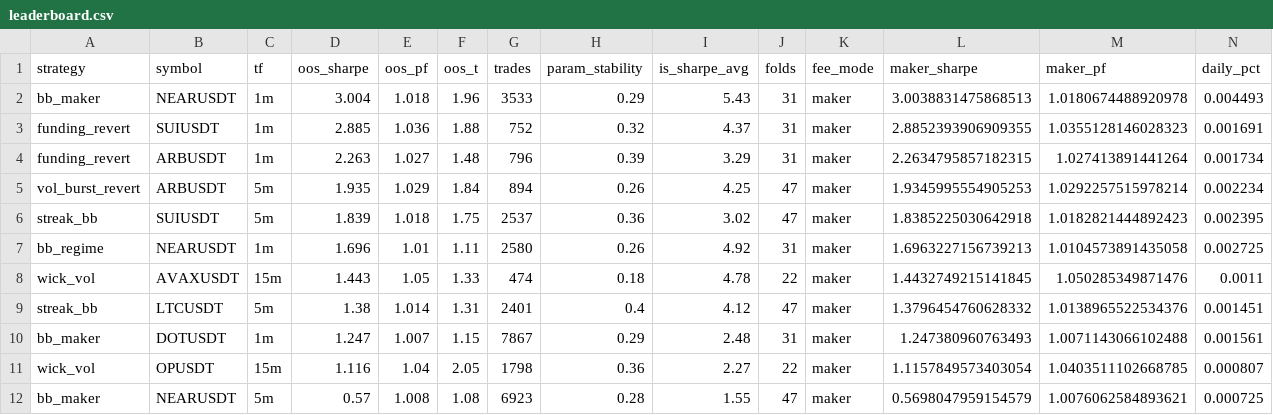
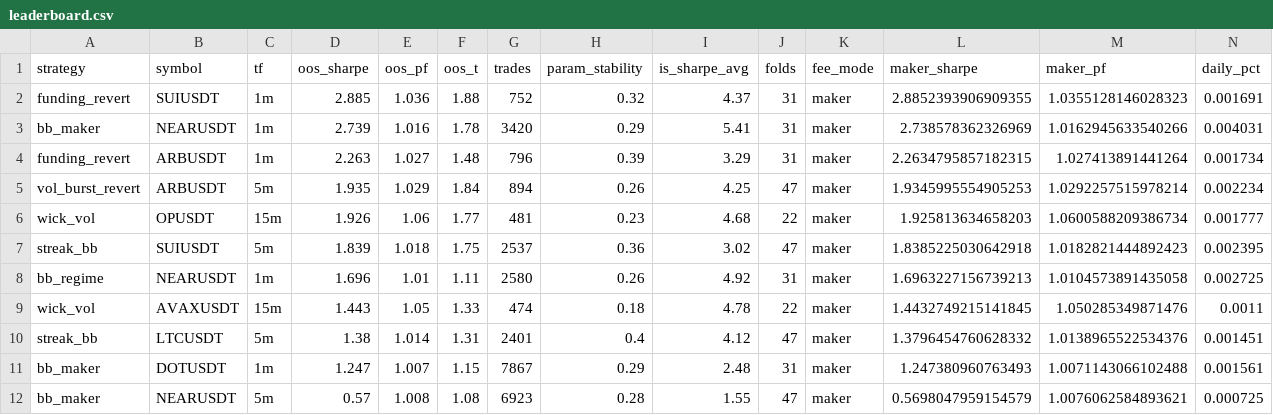
Before and after one commit to davletovaalmira11-creator/scalp-lab-pro, a CSV file: engines/scalp/reports/leaderboard.csv, drawn as a sheet; only a part is shown; removed rows and columns are numbered as before the commit, all else as after; rows hold the shown columns only; the diff names each change by its address in the sheet, - before the commit and + after, or states it on an @@ line.

```diff
--- a/engines/scalp/reports/leaderboard.csv
+++ b/engines/scalp/reports/leaderboard.csv
-row 2: bb_maker | NEARUSDT | 1m | 3.004 | 1.018 | 1.96 | 3533 | 0.29 | 5.43 | 31 | maker | 3.0038831475868513 | 1.0180674488920978 | 0.004493
+row 3: bb_maker | NEARUSDT | 1m | 2.739 | 1.016 | 1.78 | 3420 | 0.29 | 5.41 | 31 | maker | 2.738578362326969 | 1.0162945633540266 | 0.004031
+row 6: wick_vol | OPUSDT | 15m | 1.926 | 1.06 | 1.77 | 481 | 0.23 | 4.68 | 22 | maker | 1.925813634658203 | 1.0600588209386734 | 0.001777
-row 11: wick_vol | OPUSDT | 15m | 1.116 | 1.04 | 2.05 | 1798 | 0.36 | 2.27 | 22 | maker | 1.1157849573403054 | 1.0403511102668785 | 0.000807
```
Also changed, not shown: engines/scalp/reports/archive.csv, 4 other files.
